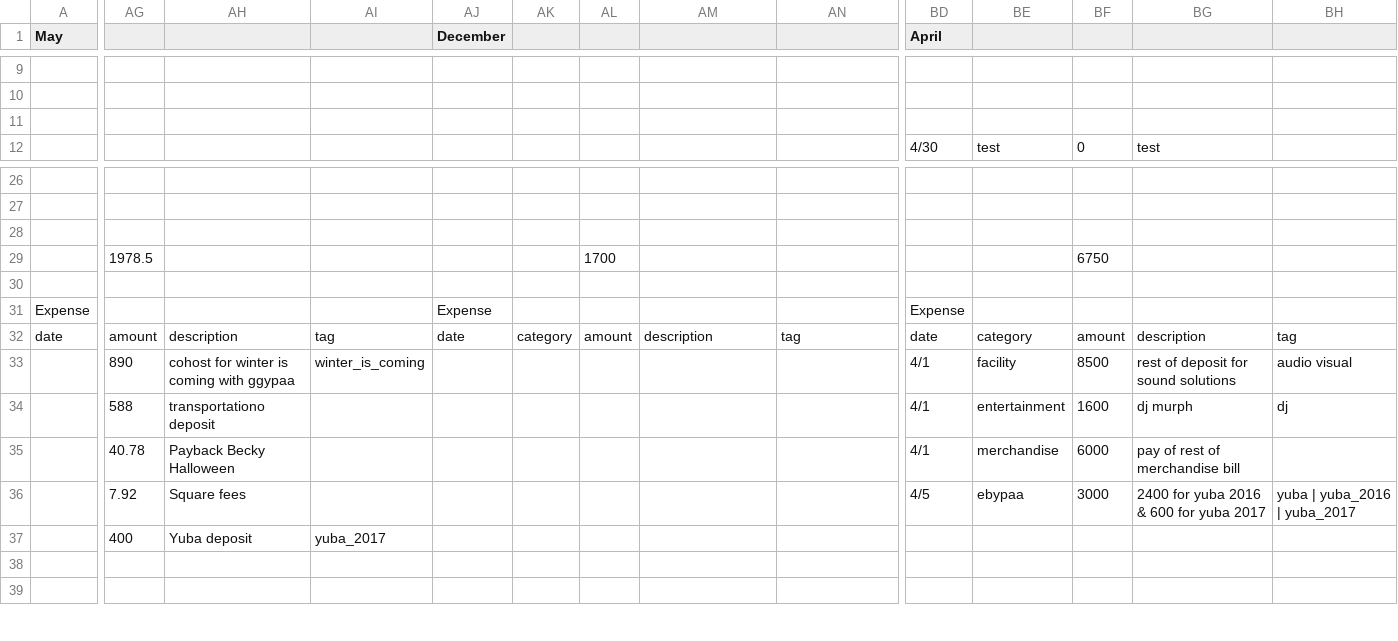
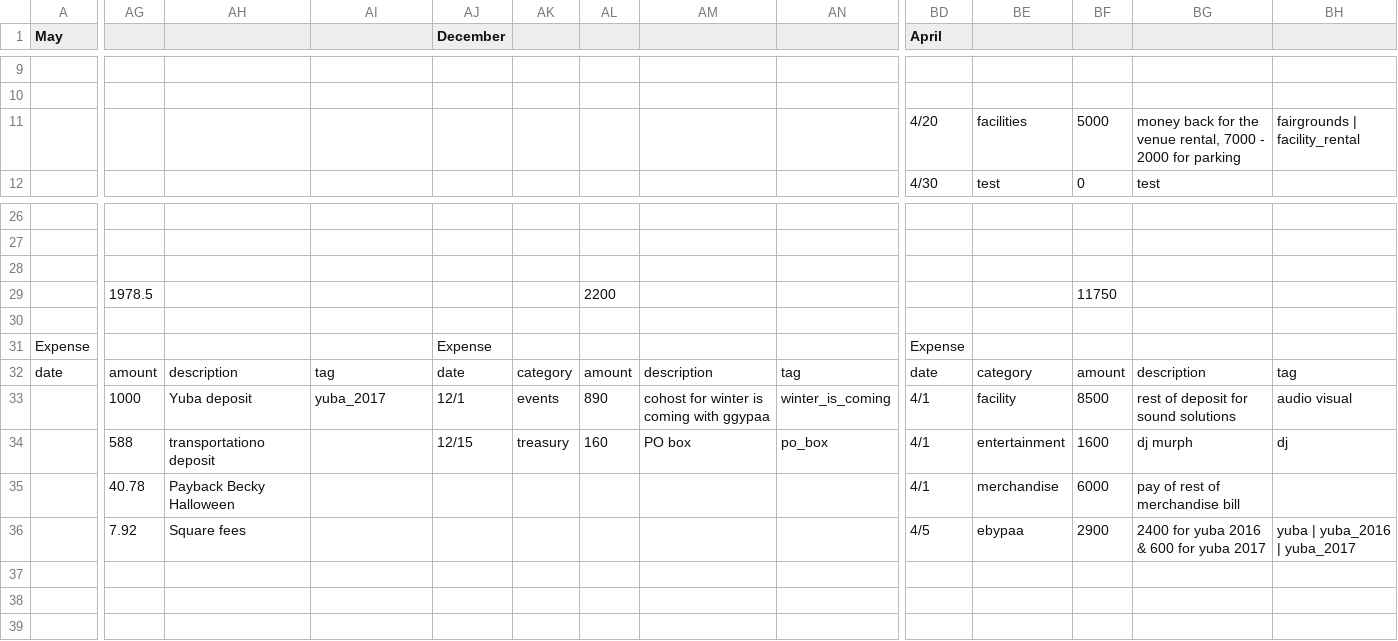
Before and after one commit to ryanwholey/acychart, a CSV file: projected.csv, drawn as a sheet; only a part is shown, gaps mark what is left out; the diff covers the shown part only; the diff names each change by its address in the sheet, - before the commit and + after, or states it on an @@ line.

```diff
--- a/projected.csv
+++ b/projected.csv
-BD11 (April): (empty)
+BD11 (April): 4/20
-BE11: (empty)
+BE11: facilities
-BF11: (empty)
+BF11: 5000
-BG11: (empty)
+BG11: money back for the venue rental, 7000 - 2000 for parking
-BH11: (empty)
+BH11: fairgrounds | facility_rental
-AL29: 1700
+AL29: 2200
-BF29: 6750
+BF29: 11750
-AG33: 890
+AG33: 1000
-AH33: cohost for winter is coming with ggypaa
+AH33: Yuba deposit
-AI33: winter_is_coming
+AI33: yuba_2017
-AJ33 (December): (empty)
+AJ33 (December): 12/1
-AK33: (empty)
+AK33: events
-AL33: (empty)
+AL33: 890
-AM33: (empty)
+AM33: cohost for winter is coming with ggypaa
-AN33: (empty)
+AN33: winter_is_coming
-AJ34 (December): (empty)
+AJ34 (December): 12/15
-AK34: (empty)
+AK34: treasury
-AL34: (empty)
+AL34: 160
-AM34: (empty)
+AM34: PO box
-AN34: (empty)
+AN34: po_box
-BF36: 3000
+BF36: 2900
-AG37: 400
+AG37: (empty)
-AH37: Yuba deposit
+AH37: (empty)
-AI37: yuba_2017
+AI37: (empty)
```
Also changed, not shown: 36 edited cells elsewhere in this file, actual.csv.
